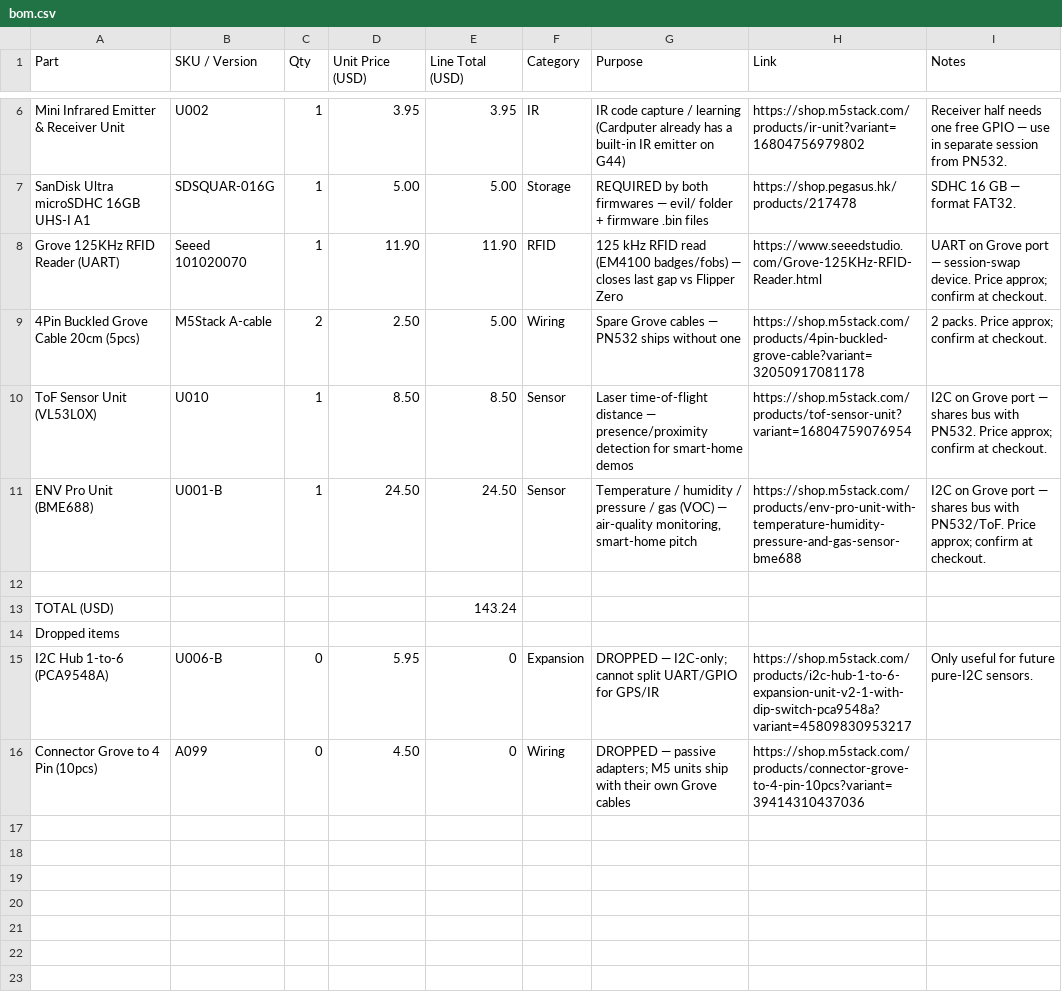
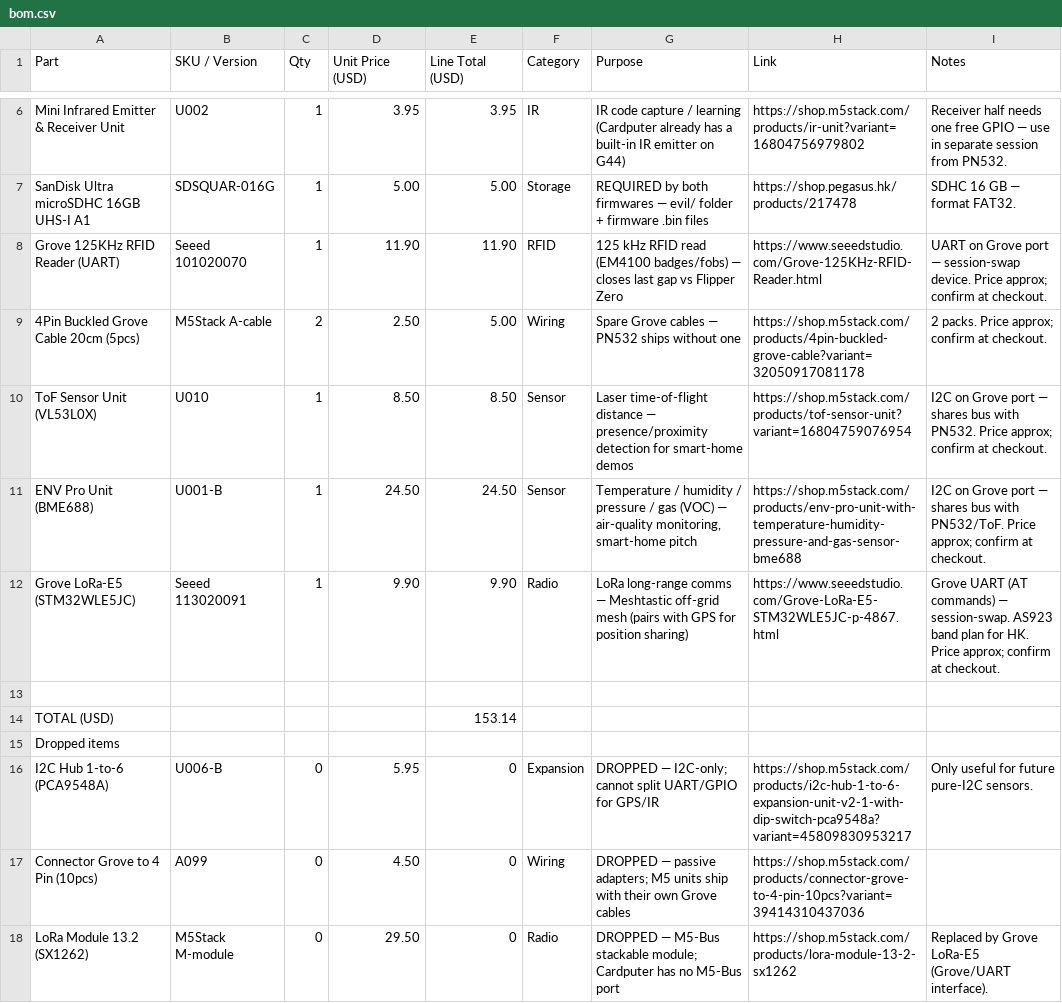
Before and after one commit to techzt13/sentinel, a CSV file: bom.csv, drawn as a sheet; only a part is shown, gaps mark what is left out.

Commit message:
Add Grove LoRa-E5 to BOM; log M5-Bus module as dropped

```diff
--- a/bom.csv
+++ b/bom.csv
@@ -11,4 +11,5 @@ ToF Sensor Unit (VL53L0X),U010,1,8.50,8.50,Sensor,Laser time-of-flight distance
 ENV Pro Unit (BME688),U001-B,1,24.50,24.50,Sensor,"Temperature / humidity / pressure / gas (VOC) — air-quality monitoring, smart-home pitch",https://shop.m5stack.com/products/env-pro-unit-with-temperature-humidity-pressure-and-gas-sensor-bme688,"I2C on Grove port — shares bus with PN532/ToF. Price approx; confirm at checkout."
+Grove LoRa-E5 (STM32WLE5JC),Seeed 113020091,1,9.90,9.90,Radio,LoRa long-range comms — Meshtastic off-grid mesh (pairs with GPS for position sharing),https://www.seeedstudio.com/Grove-LoRa-E5-STM32WLE5JC-p-4867.html,"Grove UART (AT commands) — session-swap. AS923 band plan for HK. Price approx; confirm at checkout."
 ,,,,,,,,
-TOTAL (USD),,,,143.24,,,,
+TOTAL (USD),,,,153.14,,,,
 Dropped items,,,,,,,,
@@ -16 +17,2 @@ I2C Hub 1-to-6 (PCA9548A),U006-B,0,5.95,0,Expansion,DROPPED — I2C-only; cannot
 Connector Grove to 4 Pin (10pcs),A099,0,4.50,0,Wiring,DROPPED — passive adapters; M5 units ship with their own Grove cables,https://shop.m5stack.com/products/connector-grove-to-4-pin-10pcs?variant=39414310437036,
+LoRa Module 13.2 (SX1262),M5Stack M-module,0,29.50,0,Radio,DROPPED — M5-Bus stackable module; Cardputer has no M5-Bus port,https://shop.m5stack.com/products/lora-module-13-2-sx1262,Replaced by Grove LoRa-E5 (Grove/UART interface).
```
